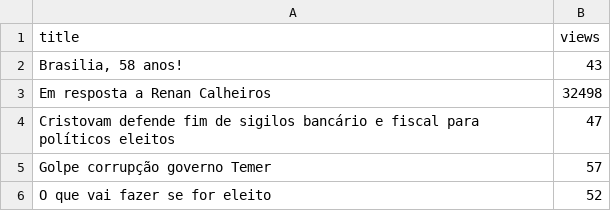
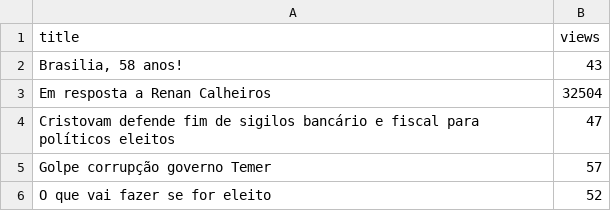
Before and after one commit to resocie/youtube-data-monitor, a CSV file: data/channel_videos/TvCristovam.csv, drawn as a sheet.

```diff
--- a/data/channel_videos/TvCristovam.csv
+++ b/data/channel_videos/TvCristovam.csv
@@ -2,3 +2,3 @@
 "Brasilia, 58 anos!","43"
-"Em resposta a Renan Calheiros","32498"
+"Em resposta a Renan Calheiros","32504"
 "Cristovam defende fim de sigilos bancário e fiscal  para políticos eleitos","47"
```
Also changed, not shown: data/channel_videos/Jair Bolsonaro.csv, data/channel_videos/Michel Temer.csv, 11 other files.
